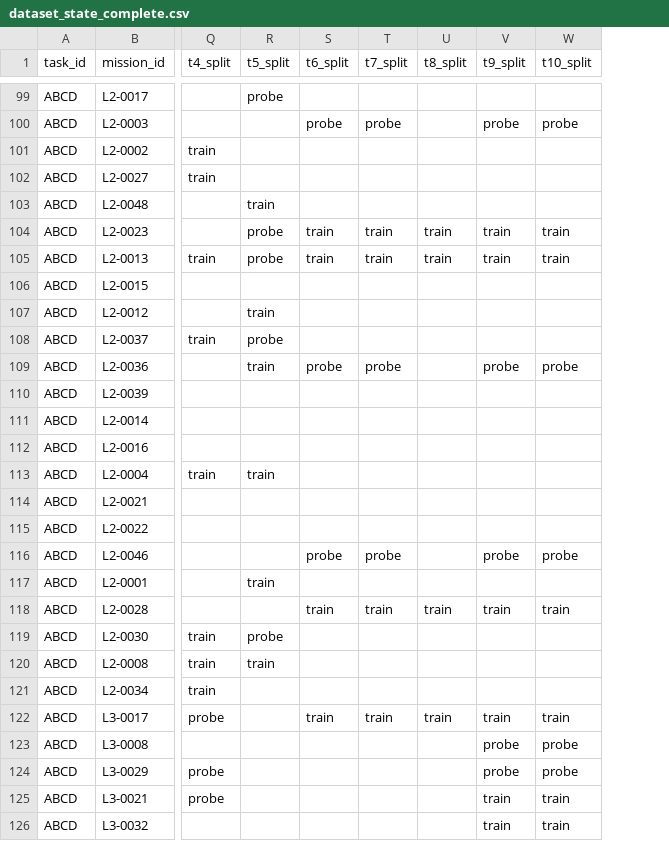
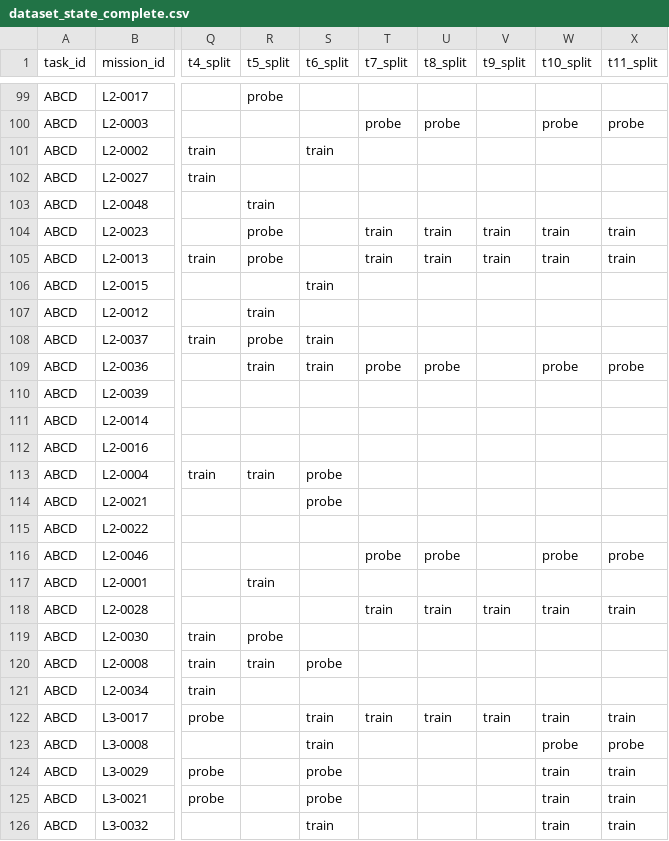
Before and after one commit to haesoo-park/gcsg-benchmark, a CSV file: common/data/dataset_state_complete.csv, drawn as a sheet; only a part is shown, gaps mark what is left out; the diff covers the shown part only; the diff names each change by its address in the sheet, - before the commit and + after, or states it on an @@ line.

```diff
--- a/common/data/dataset_state_complete.csv
+++ b/common/data/dataset_state_complete.csv
+column X (t11_split), rows 100-126: probe |  |  |  | train | train |  |  |  | probe |  |  |  |  |  |  | probe |  | train |  |  |  | train | probe | train | train | train
-S100 (t6_split): probe
+S100 (t6_split): (empty)
-U100 (t8_split): (empty)
+U100 (t8_split): probe
-V100 (t9_split): probe
+V100 (t9_split): (empty)
-S101 (t6_split): (empty)
+S101 (t6_split): train
-S104:S105 (t6_split): train
+S104:S105 (t6_split): (empty)
-S106 (t6_split): (empty)
+S106 (t6_split): train
-S108 (t6_split): (empty)
+S108 (t6_split): train
-S109 (t6_split): probe
+S109 (t6_split): train
-U109 (t8_split): (empty)
+U109 (t8_split): probe
-V109 (t9_split): probe
+V109 (t9_split): (empty)
-S113:S114 (t6_split): (empty)
+S113:S114 (t6_split): probe
-S116 (t6_split): probe
+S116 (t6_split): (empty)
-U116 (t8_split): (empty)
+U116 (t8_split): probe
-V116 (t9_split): probe
+V116 (t9_split): (empty)
-S118 (t6_split): train
+S118 (t6_split): (empty)
-S120 (t6_split): (empty)
+S120 (t6_split): probe
-S123 (t6_split): (empty)
+S123 (t6_split): train
-V123:V124 (t9_split): probe
+V123:V124 (t9_split): (empty)
-S124:S125 (t6_split): (empty)
+S124:S125 (t6_split): probe
-W124 (t10_split): probe
+W124 (t10_split): train
-V125:V126 (t9_split): train
+V125:V126 (t9_split): (empty)
-S126 (t6_split): (empty)
+S126 (t6_split): train
```
Also changed, not shown: 90 edited cells elsewhere in this file, common/data/efghi_dataset_sequence_complete.csv, 2 other files.
